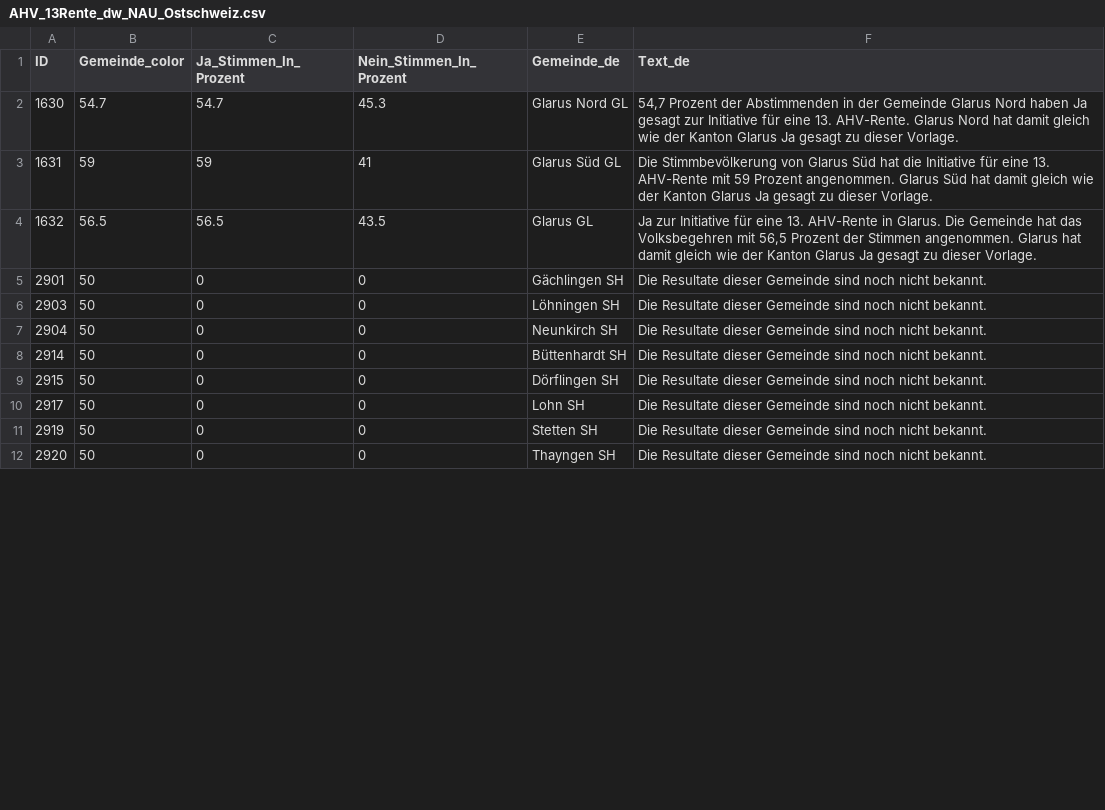
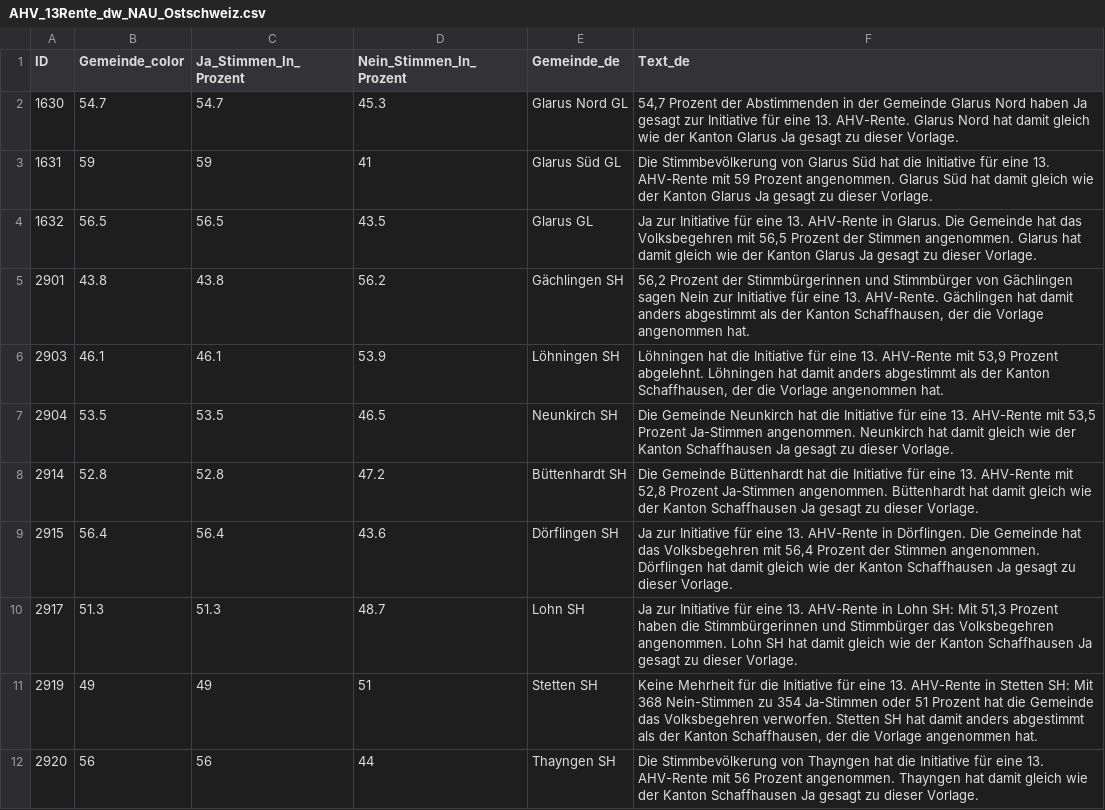
Before and after one commit to awp-finanznachrichten/lena_maerz2024, a CSV file: Output_Regions/AHV_13Rente_dw_NAU_Ostschweiz.csv, drawn as a sheet; only a part is shown; the diff covers the shown part only.

```diff
--- a/Output_Regions/AHV_13Rente_dw_NAU_Ostschweiz.csv
+++ b/Output_Regions/AHV_13Rente_dw_NAU_Ostschweiz.csv
@@ -4,9 +4,9 @@
 1632,56.5,56.5,43.5,"Glarus GL","Ja zur Initiative für eine 13. AHV-Rente in Glarus. Die Gemeinde hat das Volksbegehren mit 56,5 Prozent der Stimmen angenommen. Glarus hat damit gleich wie der Kanton Glarus Ja gesagt zu dieser Vorlage."
-2901,50,0,0,"Gächlingen SH","Die Resultate dieser Gemeinde sind noch nicht bekannt."
-2903,50,0,0,"Löhningen SH","Die Resultate dieser Gemeinde sind noch nicht bekannt."
-2904,50,0,0,"Neunkirch SH","Die Resultate dieser Gemeinde sind noch nicht bekannt."
-2914,50,0,0,"Büttenhardt SH","Die Resultate dieser Gemeinde sind noch nicht bekannt."
-2915,50,0,0,"Dörflingen SH","Die Resultate dieser Gemeinde sind noch nicht bekannt."
-2917,50,0,0,"Lohn SH","Die Resultate dieser Gemeinde sind noch nicht bekannt."
-2919,50,0,0,"Stetten SH","Die Resultate dieser Gemeinde sind noch nicht bekannt."
-2920,50,0,0,"Thayngen SH","Die Resultate dieser Gemeinde sind noch nicht bekannt."
+2901,43.8,43.8,56.2,"Gächlingen SH","56,2 Prozent der Stimmbürgerinnen und Stimmbürger von Gächlingen sagen Nein zur Initiative für eine 13. AHV-Rente. Gächlingen hat damit anders abgestimmt als der Kanton Schaffhausen, der die Vorlage angenommen hat."
+2903,46.1,46.1,53.9,"Löhningen SH","Löhningen hat die Initiative für eine 13. AHV-Rente mit 53,9 Prozent abgelehnt. Löhningen hat damit anders abgestimmt als der Kanton Schaffhausen, der die Vorlage angenommen hat."
+2904,53.5,53.5,46.5,"Neunkirch SH","Die Gemeinde Neunkirch hat die Initiative für eine 13. AHV-Rente mit 53,5 Prozent Ja-Stimmen angenommen. Neunkirch hat damit gleich wie der Kanton Schaffhausen Ja gesagt zu dieser Vorlage."
+2914,52.8,52.8,47.2,"Büttenhardt SH","Die Gemeinde Büttenhardt hat die Initiative für eine 13. AHV-Rente mit 52,8 Prozent Ja-Stimmen angenommen. Büttenhardt hat damit gleich wie der Kanton Schaffhausen Ja gesagt zu dieser Vorlage."
+2915,56.4,56.4,43.6,"Dörflingen SH","Ja zur Initiative für eine 13. AHV-Rente in Dörflingen. Die Gemeinde hat das Volksbegehren mit 56,4 Prozent der Stimmen angenommen. Dörflingen hat damit gleich wie der Kanton Schaffhausen Ja gesagt zu dieser Vorlage."
+2917,51.3,51.3,48.7,"Lohn SH","Ja zur Initiative für eine 13. AHV-Rente in Lohn SH: Mit 51,3 Prozent haben die Stimmbürgerinnen und Stimmbürger das Volksbegehren angenommen. Lohn SH hat damit gleich wie der Kanton Schaffhausen Ja gesagt zu dieser Vorlage."
+2919,49,49,51,"Stetten SH","Keine Mehrheit für die Initiative für eine 13. AHV-Rente in Stetten SH: Mit 368 Nein-Stimmen zu 354 Ja-Stimmen oder 51 Prozent hat die Gemeinde das Volksbegehren verworfen. Stetten SH hat damit anders abgestimmt als der Kanton Schaffhausen, der die Vorlage angenommen hat."
+2920,56,56,44,"Thayngen SH","Die Stimmbevölkerung von Thayngen hat die Initiative für eine 13. AHV-Rente mit 56 Prozent angenommen. Thayngen hat damit gleich wie der Kanton Schaffhausen Ja gesagt zu dieser Vorlage."
```
Also changed, not shown: 72 edited cells elsewhere in this file, Output_Cantons/SH_AHV_13Rente_dw_de.csv, Output_Cantons/SH_AHV_Renteninitiative_dw_de.csv, 49 other files.
